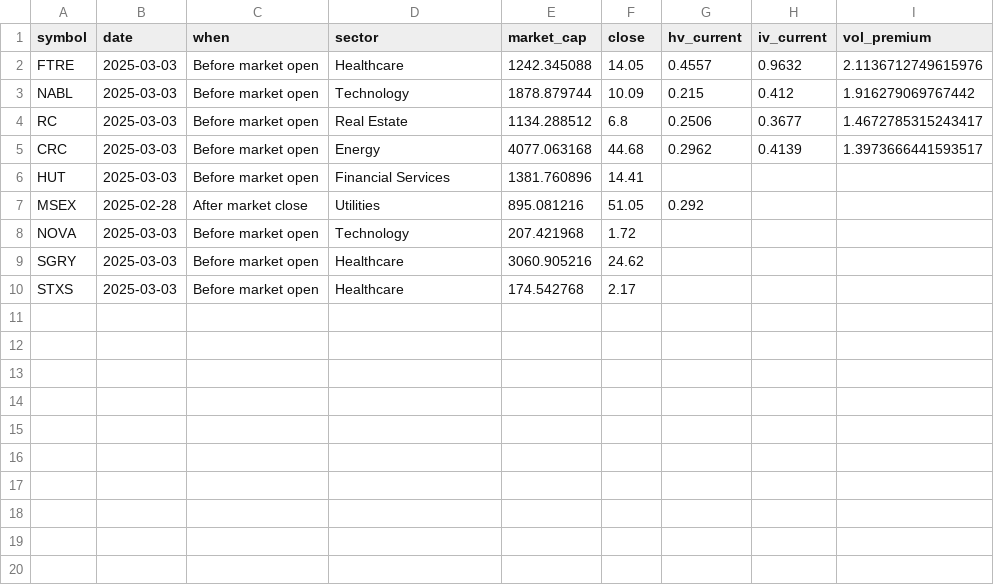
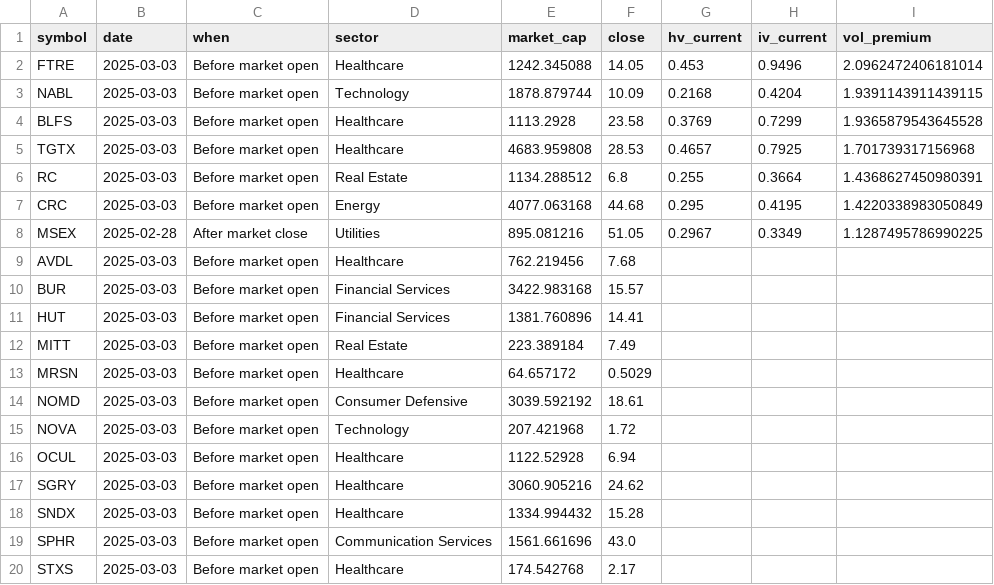
Before and after one commit to lowQuant/Option-Trading-Bot, a CSV file: data/vol_premium.csv, drawn as a sheet.

```diff
--- a/data/vol_premium.csv
+++ b/data/vol_premium.csv
@@ -1,10 +1,20 @@
 symbol,date,when,sector,market_cap,close,hv_current,iv_current,vol_premium
-FTRE,2025-03-03,Before market open,Healthcare,1242.345088,14.05,0.4557,0.9632,2.1136712749615976
-NABL,2025-03-03,Before market open,Technology,1878.879744,10.09,0.215,0.412,1.916279069767442
-RC,2025-03-03,Before market open,Real Estate,1134.288512,6.8,0.2506,0.3677,1.4672785315243417
-CRC,2025-03-03,Before market open,Energy,4077.063168,44.68,0.2962,0.4139,1.3973666441593517
+FTRE,2025-03-03,Before market open,Healthcare,1242.345088,14.05,0.453,0.9496,2.0962472406181014
+NABL,2025-03-03,Before market open,Technology,1878.879744,10.09,0.2168,0.4204,1.9391143911439115
+BLFS,2025-03-03,Before market open,Healthcare,1113.2928,23.58,0.3769,0.7299,1.9365879543645528
+TGTX,2025-03-03,Before market open,Healthcare,4683.959808,28.53,0.4657,0.7925,1.701739317156968
+RC,2025-03-03,Before market open,Real Estate,1134.288512,6.8,0.255,0.3664,1.4368627450980391
+CRC,2025-03-03,Before market open,Energy,4077.063168,44.68,0.295,0.4195,1.4220338983050849
+MSEX,2025-02-28,After market close,Utilities,895.081216,51.05,0.2967,0.3349,1.1287495786990225
+AVDL,2025-03-03,Before market open,Healthcare,762.219456,7.68,,,
+BUR,2025-03-03,Before market open,Financial Services,3422.983168,15.57,,,
 HUT,2025-03-03,Before market open,Financial Services,1381.760896,14.41,,,
-MSEX,2025-02-28,After market close,Utilities,895.081216,51.05,0.292,,
+MITT,2025-03-03,Before market open,Real Estate,223.389184,7.49,,,
+MRSN,2025-03-03,Before market open,Healthcare,64.657172,0.5029,,,
+NOMD,2025-03-03,Before market open,Consumer Defensive,3039.592192,18.61,,,
 NOVA,2025-03-03,Before market open,Technology,207.421968,1.72,,,
+OCUL,2025-03-03,Before market open,Healthcare,1122.52928,6.94,,,
 SGRY,2025-03-03,Before market open,Healthcare,3060.905216,24.62,,,
+SNDX,2025-03-03,Before market open,Healthcare,1334.994432,15.28,,,
+SPHR,2025-03-03,Before market open,Communication Services,1561.661696,43.0,,,
 STXS,2025-03-03,Before market open,Healthcare,174.542768,2.17,,,
```
Also changed, not shown: 1 other file.
